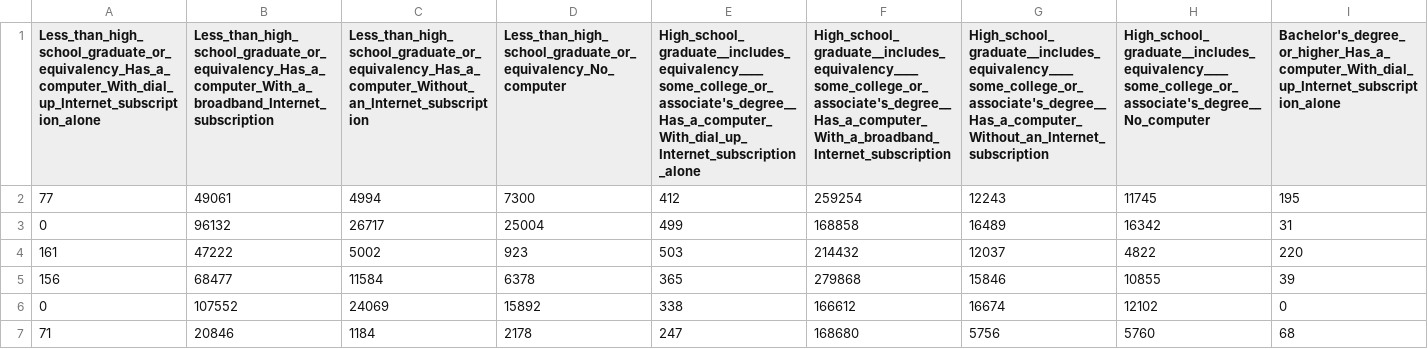
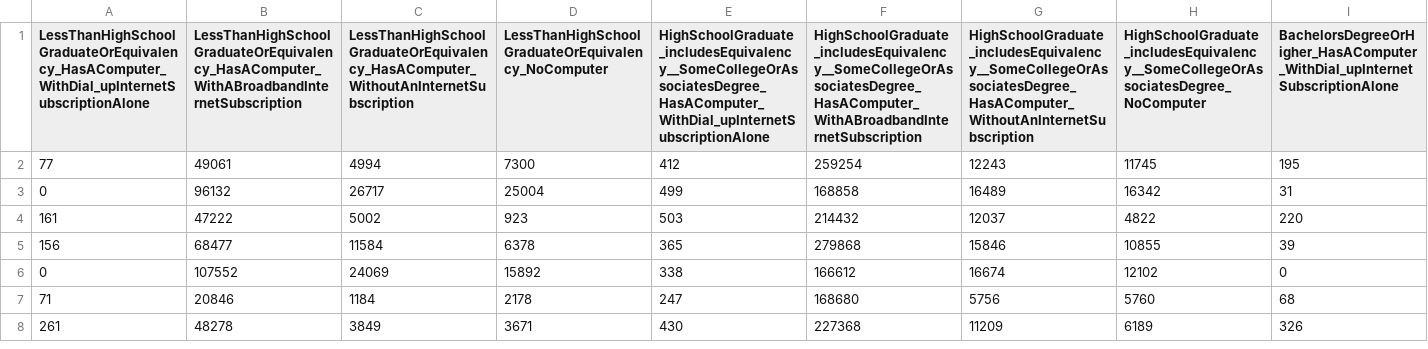
Before and after one commit to drawjk705/us-data, a CSV file: dataExtraction/dataFiles/resources/educationByTechAccess.csv, drawn as a sheet; only a part is shown; the shorter side is filled out with more unchanged rows; the diff covers the shown part only; the diff names each change by its address in the sheet, - before the commit and + after, or states it on an @@ line.

```diff
--- a/dataExtraction/dataFiles/resources/educationByTechAccess.csv
+++ b/dataExtraction/dataFiles/resources/educationByTechAccess.csv
-A1: Less_than_high_school_graduate_or_equivalency_Has_a_computer_With_dial_up_Internet_subscription_alone
+A1: LessThanHighSchoolGraduateOrEquivalency_HasAComputer_WithDial_upInternetSubscriptionAlone
-B1: Less_than_high_school_graduate_or_equivalency_Has_a_computer_With_a_broadband_Internet_subscription
+B1: LessThanHighSchoolGraduateOrEquivalency_HasAComputer_WithABroadbandInternetSubscription
-C1: Less_than_high_school_graduate_or_equivalency_Has_a_computer_Without_an_Internet_subscription
+C1: LessThanHighSchoolGraduateOrEquivalency_HasAComputer_WithoutAnInternetSubscription
-D1: Less_than_high_school_graduate_or_equivalency_No_computer
+D1: LessThanHighSchoolGraduateOrEquivalency_NoComputer
-E1: High_school_graduate__includes_equivalency____some_college_or_associate's_degree__Has_a_computer_With_dial_up_Internet_subscription_alone
+E1: HighSchoolGraduate_includesEquivalency__SomeCollegeOrAssociatesDegree_HasAComputer_WithDial_upInternetSubscriptionAlone
-F1: High_school_graduate__includes_equivalency____some_college_or_associate's_degree__Has_a_computer_With_a_broadband_Internet_subscription
+F1: HighSchoolGraduate_includesEquivalency__SomeCollegeOrAssociatesDegree_HasAComputer_WithABroadbandInternetSubscription
-G1: High_school_graduate__includes_equivalency____some_college_or_associate's_degree__Has_a_computer_Without_an_Internet_subscription
+G1: HighSchoolGraduate_includesEquivalency__SomeCollegeOrAssociatesDegree_HasAComputer_WithoutAnInternetSubscription
-H1: High_school_graduate__includes_equivalency____some_college_or_associate's_degree__No_computer
+H1: HighSchoolGraduate_includesEquivalency__SomeCollegeOrAssociatesDegree_NoComputer
-I1: Bachelor's_degree_or_higher_Has_a_computer_With_dial_up_Internet_subscription_alone
+I1: BachelorsDegreeOrHigher_HasAComputer_WithDial_upInternetSubscriptionAlone
```
Also changed, not shown: 3 edited cells elsewhere in this file, dataExtraction/dataFiles/economics/employmentStatusByEducation.csv, dataExtraction/dataFiles/education/familyPovertyStatusByHouseholderEducation.csv, 28 other files.
